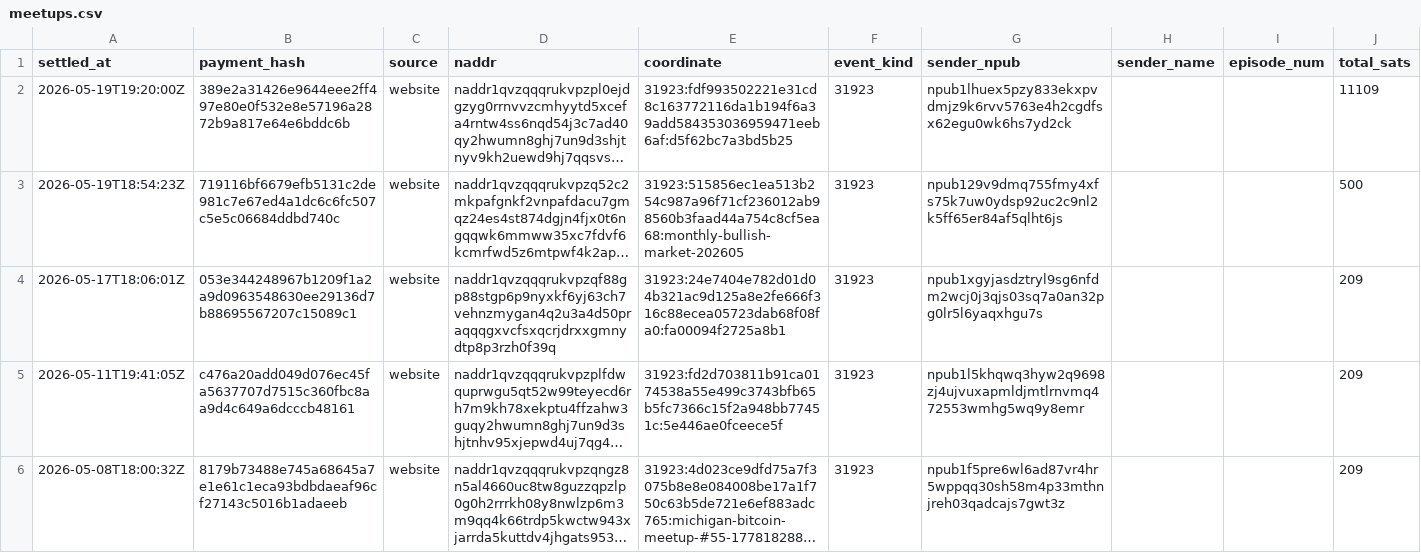
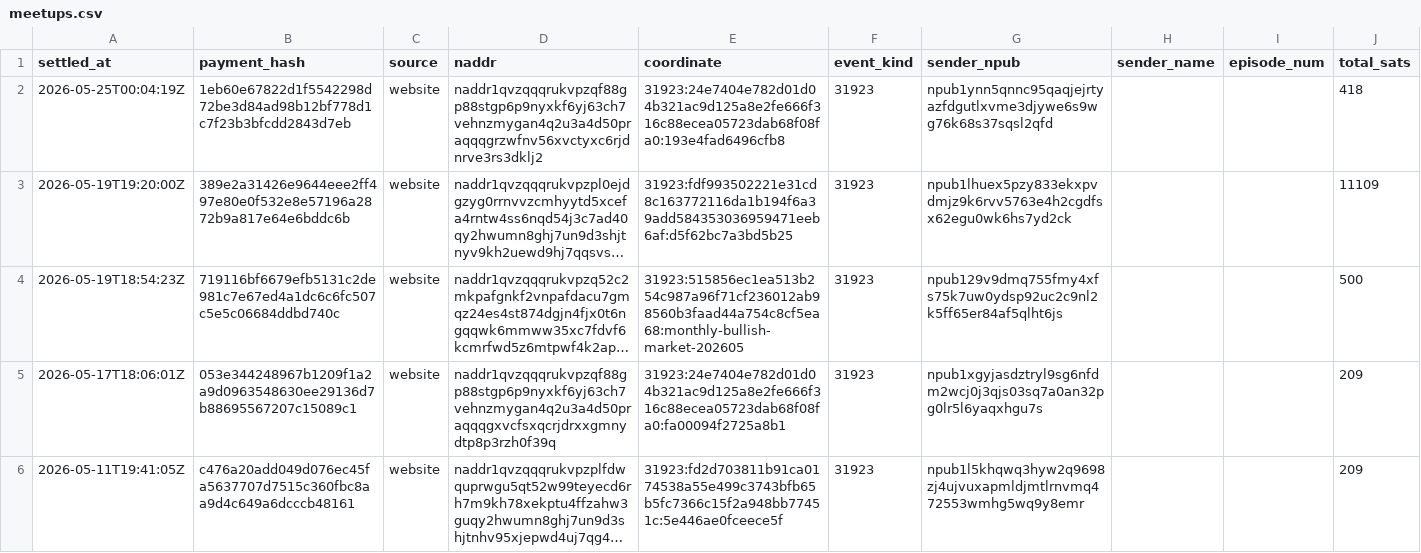
Before and after one commit to ChadFarrow/localbitcoiners, a CSV file: data/meetups.csv, drawn as a sheet; only a part is shown; the shorter side is filled out with more unchanged rows; long unchanged cells end in …; the diff names each change by its address in the sheet, - before the commit and + after, or states it on an @@ line.

```diff
--- a/data/meetups.csv
+++ b/data/meetups.csv
+row 2: 2026-05-25T00:04:19Z | 1eb60e67822d1f5542298d72be3d84ad98b12bf778d1c7f23b3bfcdd2843d7eb | website | naddr1qvzqqqrukvpzqf88gp88stgp6p9nyxkf6yj63ch7vehnzmygan4q2u3a4d50praqqqgrzwfnv56xvctyxc6rjdnrve3rs3dklj2 | 31923:24e7404e782d01d04b321ac9d125a8e2fe666f316c88ecea05723dab68f08fa0:193e4fad6496cfb8 | 31923 | npub1ynn5qnnc95qaqjejrtyazfdgutlxvme3djywe6s9wg76k68s37sqsl2qfd |  |  | 418
```
Also changed, not shown: data/sats.csv, 3 other files.
